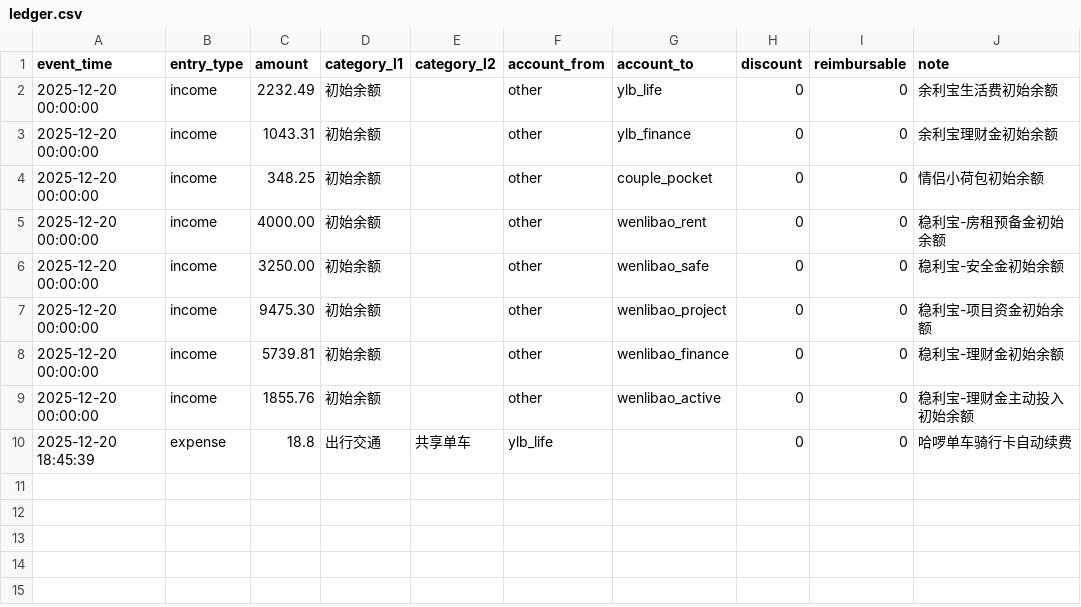
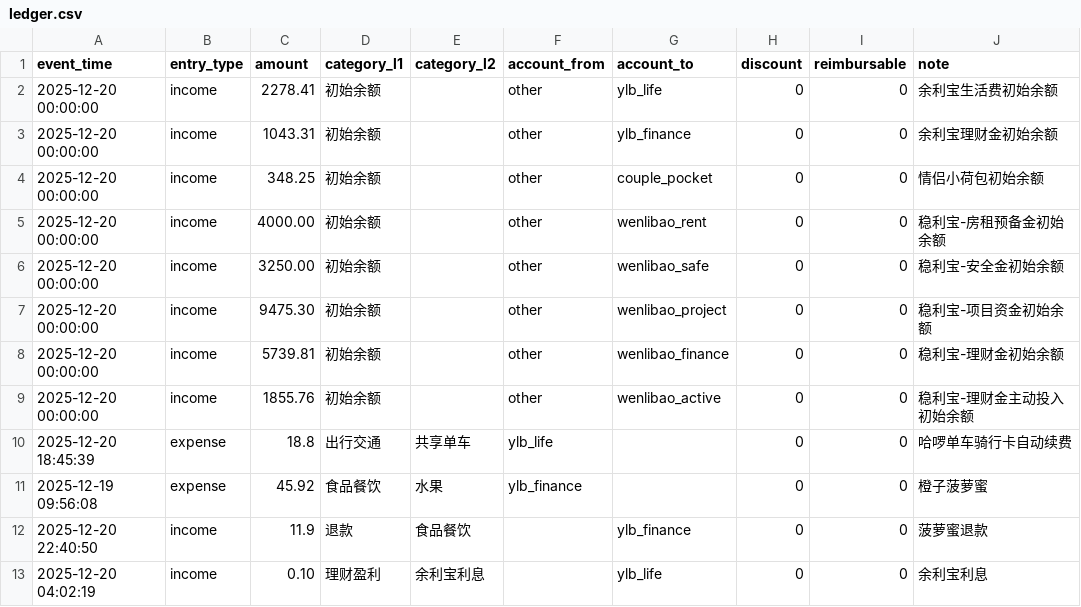
Before and after one commit to TimeLordTTY/MyDCA-Board, a CSV file: data/ledger.csv, drawn as a sheet.

Commit message:
feat: Add refund entry functionality and enhance ledger entry options
- Implemented a new `add_refund_entry` function in `tx_cli.py` to allow users to record refund transactions, including selection from recent expenses and input for refund amounts and accounts.
- Updated the ledger entry process to include an option for returning to the main menu and improved user prompts for better clarity.
- Modified `categories.json` to include "退款" under income categories for better categorization of refund records.
- Adjusted daily balance and snapshot CSV files to reflect accurate financial data, including new refund entries.

```diff
--- a/data/ledger.csv
+++ b/data/ledger.csv
@@ -1,3 +1,3 @@
 event_time,entry_type,amount,category_l1,category_l2,account_from,account_to,discount,reimbursable,note
-2025-12-20 00:00:00,income,2232.49,初始余额,,other,ylb_life,0,0,余利宝生活费初始余额
+2025-12-20 00:00:00,income,2278.41,初始余额,,other,ylb_life,0,0,余利宝生活费初始余额
 2025-12-20 00:00:00,income,1043.31,初始余额,,other,ylb_finance,0,0,余利宝理财金初始余额
@@ -10 +10,4 @@
 2025-12-20 18:45:39,expense,18.8,出行交通,共享单车,ylb_life,,0,0,哈啰单车骑行卡自动续费
+2025-12-19 09:56:08,expense,45.92,食品餐饮,水果,ylb_finance,,0,0,橙子菠萝蜜
+2025-12-20 22:40:50,income,11.9,退款,食品餐饮,,ylb_finance,0,0,菠萝蜜退款
+2025-12-20 04:02:19,income,0.10,理财盈利,余利宝利息,,ylb_life,0,0,余利宝利息
```
Also changed, not shown: 4 other files.
